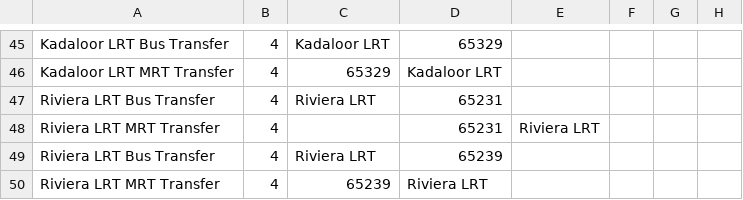
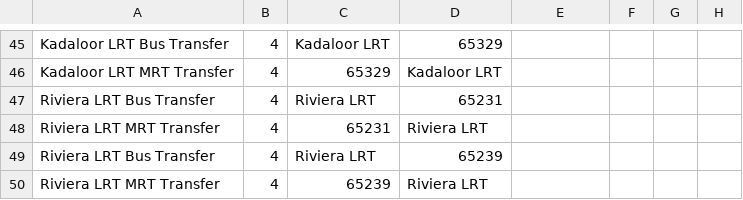
Before and after one commit to tyco764/ICT1008Proj, a CSV file: csv/BusRoutes.csv, drawn as a sheet; only a part is shown, gaps mark what is left out; the diff names each change by its address in the sheet, - before the commit and + after, or states it on an @@ line.

Commit message:
minor edit

```diff
--- a/csv/BusRoutes.csv
+++ b/csv/BusRoutes.csv
-C48: (empty)
+C48: 65231
-D48: 65231
+D48: Riviera LRT
-E48: Riviera LRT
+E48: (empty)
```
